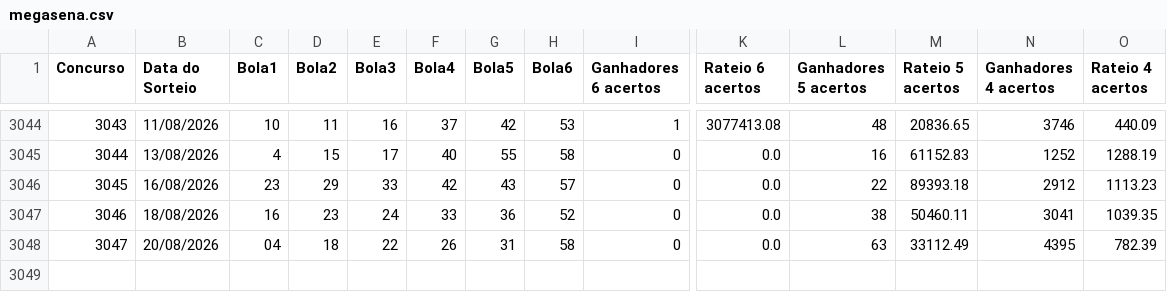
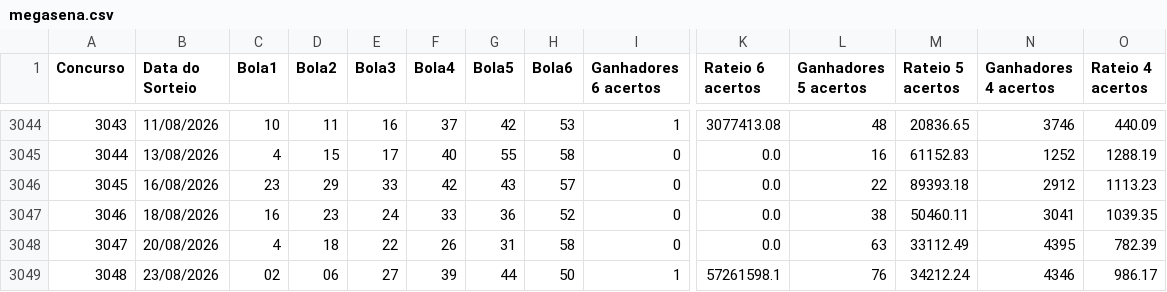
Before and after one commit to aretw0/loterias-caixa-db, a CSV file: data/megasena.csv, drawn as a sheet; only a part is shown, gaps mark what is left out; rows hold the shown columns only; the diff names each change by its address in the sheet, - before the commit and + after, or states it on an @@ line.

```diff
--- a/data/megasena.csv
+++ b/data/megasena.csv
-C3048 (Bola1): 04
+C3048 (Bola1): 4
+row 3049: 3048 | 23/08/2026 | 02 | 06 | 27 | 39 | 44 | 50 | 1 | 57261598.1 | 76 | 34212.24 | 4346 | 986.17
```
Also changed, not shown: data/lotofacil.csv, data/quina.csv.
